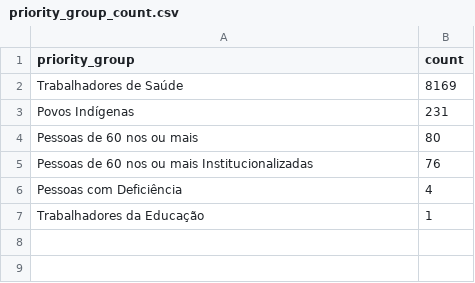
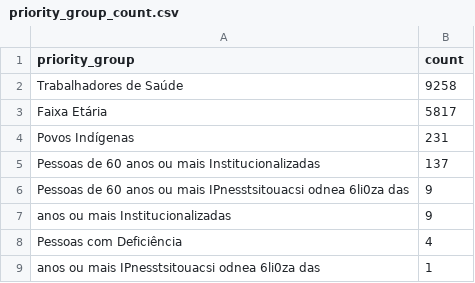
Before and after one commit to rbelem/vacina-manaus-backend, a CSV file: analytics/priority_group_count.csv, drawn as a sheet.

```diff
--- a/analytics/priority_group_count.csv
+++ b/analytics/priority_group_count.csv
@@ -1,7 +1,9 @@
 priority_group,count
-Trabalhadores de Saúde,8169
+Trabalhadores de Saúde,9258
+Faixa Etária,5817
 Povos Indígenas,231
-Pessoas de 60 nos ou mais,80
-Pessoas de 60 nos ou mais Institucionalizadas,76
+Pessoas de 60 anos ou mais Institucionalizadas,137
+Pessoas de 60 anos ou mais IPnesstsitouacsi odnea 6li0za das,9
+anos ou mais Institucionalizadas,9
 Pessoas com Deficiência,4
-Trabalhadores da Educação,1
+anos ou mais IPnesstsitouacsi odnea 6li0za das,1
```
Also changed, not shown: 17 other files.
